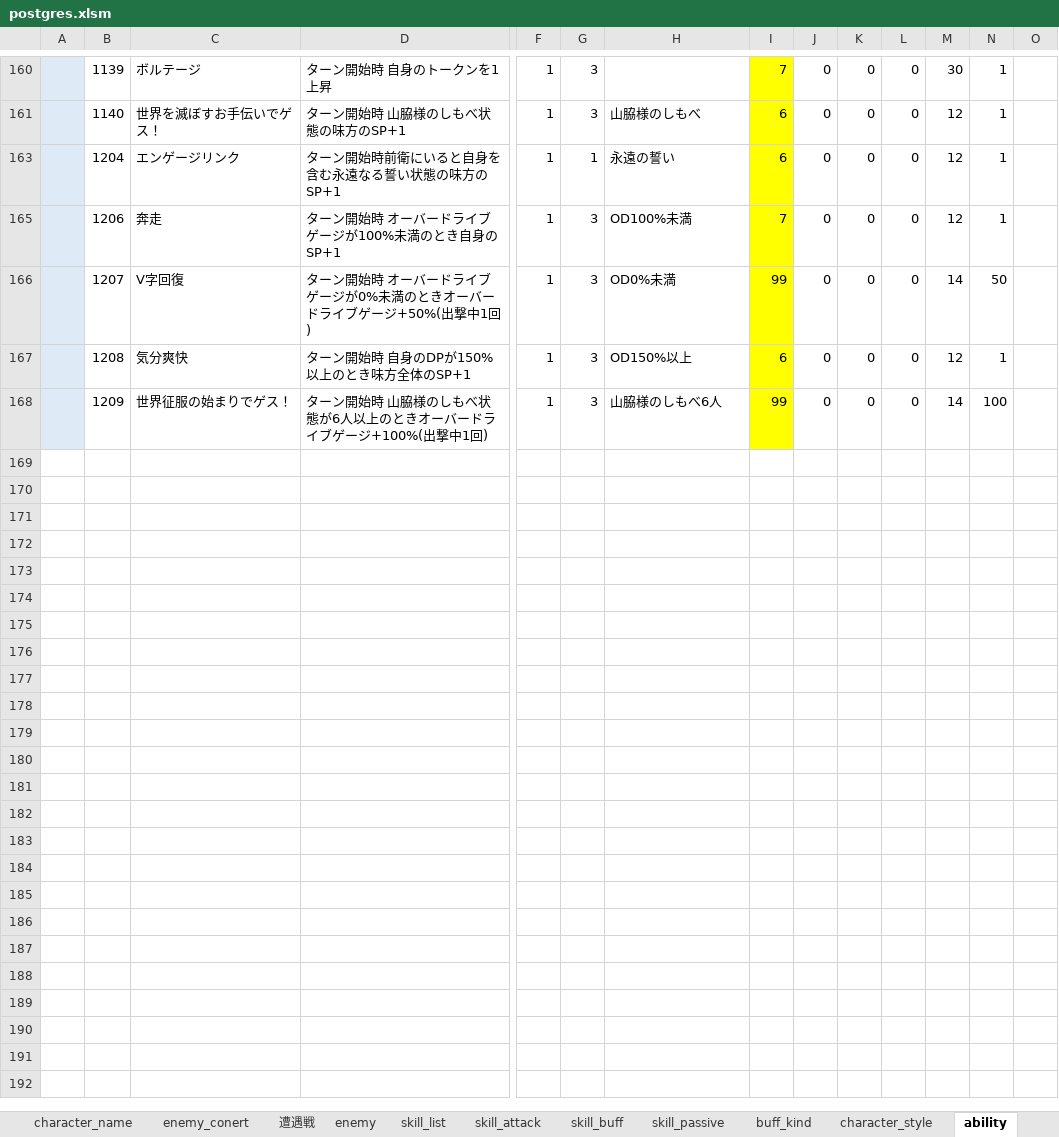
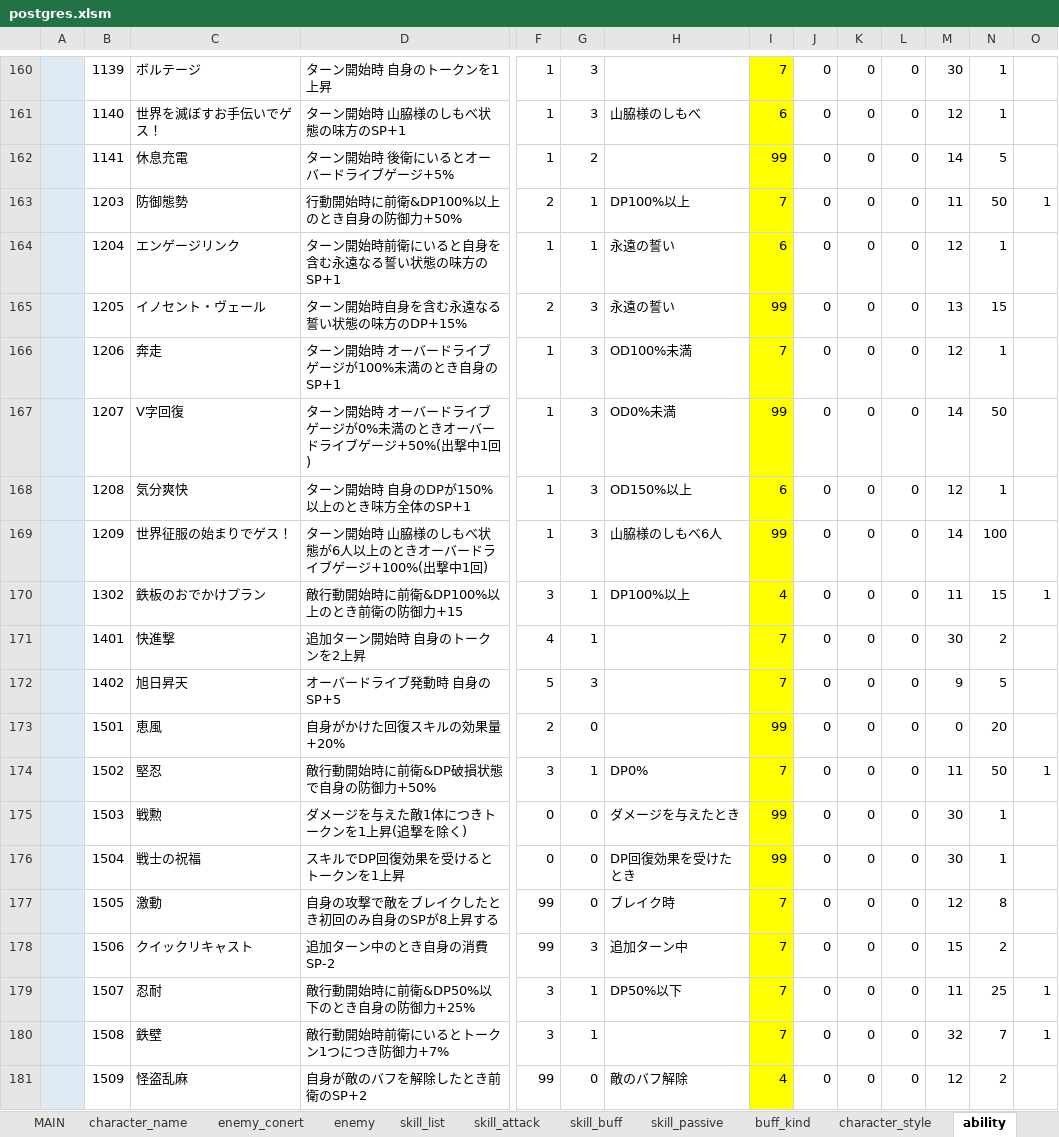
Before and after one commit to reliruleru00/hevburn, an Excel workbook: postgres.xlsm, sheet ability, drawn as a sheet; only a part is shown, gaps mark what is left out; values as stored, in another font and other column widths than the file's, no borders; charts and pictures not drawn; rows hold the shown columns only; the diff covers the shown part only; the diff names each change by its address in the sheet, - before the commit and + after, or states it on an @@ line.

```diff
--- a/postgres.xlsm (sheet ability)
+++ b/postgres.xlsm (sheet ability)
@@ sheet tab hidden: 遭遇戦 @@
+row 162:  | 1141 | 休息充電 | ターン開始時 後衛にいるとオーバードライブゲージ+5% | 1 | 2 |  | 99 | 0 | 0 | 0 | 14 | 5
@@ row 163 unhidden:  | 1203 | 防御態勢 | 行動開始時に前衛&DP100%以上のとき自身の防御力+50% | 2 | 1 | DP100%以上 | 7 | 0 | 0 | 0 | 11 | 50 | 1 @@
@@ row 165 unhidden:  | 1205 | イノセント・ヴェール | ターン開始時自身を含む永遠なる誓い状態の味方のDP+15% | 2 | 3 | 永遠の誓い | 99 | 0 | 0 | 0 | 13 | 15 @@
@@ row 170 unhidden:  | 1302 | 鉄板のおでかけプラン | 敵行動開始時に前衛&DP100%以上のとき前衛の防御力+15 | 3 | 1 | DP100%以上 | 4 | 0 | 0 | 0 | 11 | 15 | 1 @@
@@ row 171 unhidden:  | 1401 | 快進撃 | 追加ターン開始時 自身のトークンを2上昇 | 4 | 1 |  | 7 | 0 | 0 | 0 | 30 | 2 @@
@@ row 172 unhidden:  | 1402 | 旭日昇天 | オーバードライブ発動時 自身のSP+5 | 5 | 3 |  | 7 | 0 | 0 | 0 | 9 | 5 @@
@@ row 173 unhidden:  | 1501 | 恵風 | 自身がかけた回復スキルの効果量+20% | 2 | 0 |  | 99 | 0 | 0 | 0 | 0 | 20 @@
@@ row 174 unhidden:  | 1502 | 堅忍 | 敵行動開始時に前衛&DP破損状態で自身の防御力+50% | 3 | 1 | DP0% | 7 | 0 | 0 | 0 | 11 | 50 | 1 @@
@@ row 175 unhidden:  | 1503 | 戦勲 | ダメージを与えた敵1体につきトークンを1上昇(追撃を除く) | 0 | 0 | ダメージを与えたとき | 99 | 0 | 0 | 0 | 30 | 1 @@
@@ row 176 unhidden:  | 1504 | 戦士の祝福 | スキルでDP回復効果を受けるとトークンを1上昇 | 0 | 0 | DP回復効果を受けたとき | 99 | 0 | 0 | 0 | 30 | 1 @@
@@ row 177 unhidden:  | 1505 | 激動 | 自身の攻撃で敵をブレイクしたとき初回のみ自身のSPが8上昇する | 99 | 0 | ブレイク時 | 7 | 0 | 0 | 0 | 12 | 8 @@
@@ row 178 unhidden:  | 1506 | クイックリキャスト | 追加ターン中のとき自身の消費SP-2 | 99 | 3 | 追加ターン中 | 7 | 0 | 0 | 0 | 15 | 2 @@
@@ row 179 unhidden:  | 1507 | 忍耐 | 敵行動開始時に前衛&DP50%以下のとき自身の防御力+25% | 3 | 1 | DP50%以下 | 7 | 0 | 0 | 0 | 11 | 25 | 1 @@
@@ row 180 unhidden:  | 1508 | 鉄壁 | 敵行動開始時前衛にいるとトークン1つにつき防御力+7% | 3 | 1 |  | 7 | 0 | 0 | 0 | 32 | 7 | 1 @@
@@ row 181 unhidden:  | 1509 | 怪盗乱麻 | 自身が敵のバフを解除したとき前衛のSP+2 | 99 | 0 | 敵のバフ解除 | 4 | 0 | 0 | 0 | 12 | 2 @@
```
Also changed, not shown: 2 added rows and 77 hidden or unhidden rows elsewhere in this sheet, sheet スタイル登録, sheet skill_buff, sheet grade, sheet skill_list, sheet skill_attack, sheet attack_conert, 3 more sheets, other sheet tabs, 12 other files.
